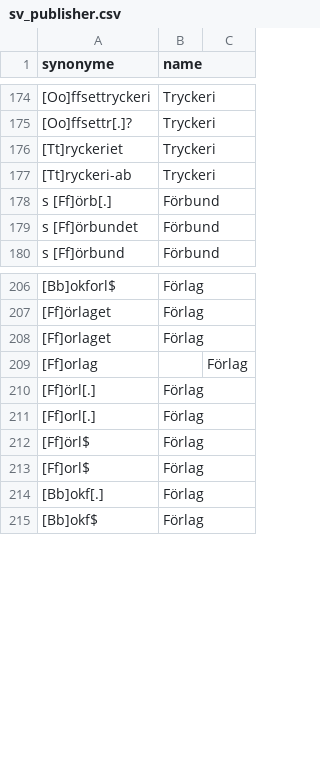
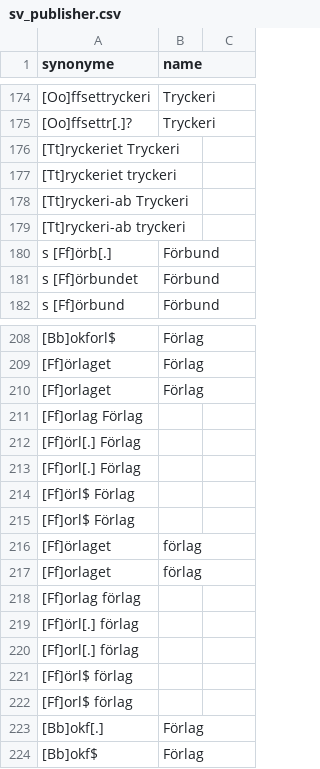
Before and after one commit to COMHIS/bibliographica, a CSV file: inst/extdata/sv_publisher.csv, drawn as a sheet; only a part is shown, gaps mark what is left out; removed rows and columns are numbered as before the commit, all else as after; the diff names each change by its address in the sheet, - before the commit and + after, or states it on an @@ line.

Commit message:
Minor changes in sv_publisher.csv
Minor changes in sv_publisher.csv

```diff
--- a/inst/extdata/sv_publisher.csv
+++ b/inst/extdata/sv_publisher.csv
-row 176: [Tt]ryckeriet | Tryckeri
-row 177: [Tt]ryckeri-ab | Tryckeri
+row 176: [Tt]ryckeriet Tryckeri
+row 177: [Tt]ryckeriet tryckeri
+row 178: [Tt]ryckeri-ab Tryckeri
+row 179: [Tt]ryckeri-ab tryckeri
-row 209: [Ff]orlag |  | Förlag
-row 210: [Ff]örl[.] | Förlag
-row 211: [Ff]orl[.] | Förlag
-row 212: [Ff]örl$ | Förlag
-row 213: [Ff]orl$ | Förlag
+row 211: [Ff]orlag Förlag
+row 212: [Ff]örl[.] Förlag
+row 213: [Ff]orl[.] Förlag
+row 214: [Ff]örl$ Förlag
+row 215: [Ff]orl$ Förlag
+row 216: [Ff]örlaget | förlag
+row 217: [Ff]orlaget | förlag
+row 218: [Ff]orlag förlag
+row 219: [Ff]örl[.] förlag
+row 220: [Ff]orl[.] förlag
+row 221: [Ff]örl$ förlag
+row 222: [Ff]orl$ förlag
```
